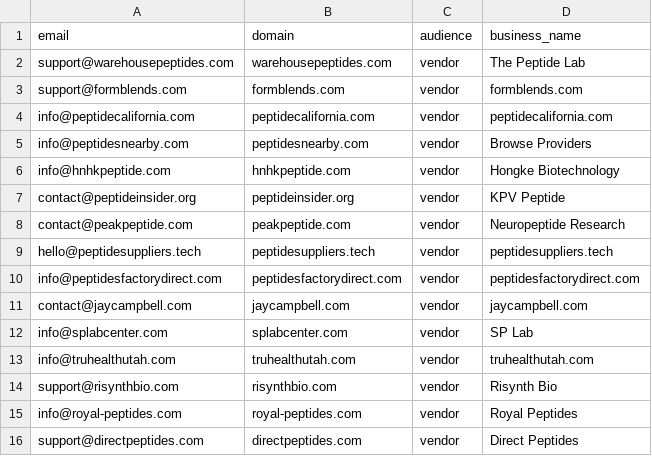
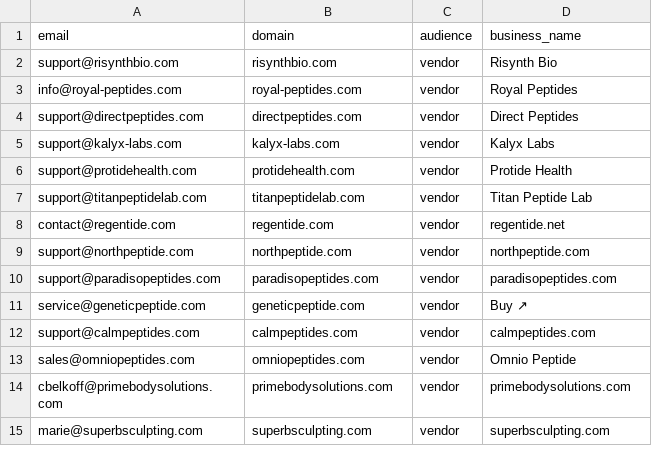
Before and after one commit to cfnoperations1-cell/g, a CSV file: outreach/not_yet_emailed.csv, drawn as a sheet; only a part is shown; the shorter side is filled out with more unchanged rows; the diff names each change by its address in the sheet, - before the commit and + after, or states it on an @@ line.

```diff
--- a/outreach/not_yet_emailed.csv
+++ b/outreach/not_yet_emailed.csv
-row 2: support@warehousepeptides.com | warehousepeptides.com | vendor | The Peptide Lab
-row 3: support@formblends.com | formblends.com | vendor | formblends.com
-row 4: info@peptidecalifornia.com | peptidecalifornia.com | vendor | peptidecalifornia.com
-row 5: info@peptidesnearby.com | peptidesnearby.com | vendor | Browse Providers
-row 6: info@hnhkpeptide.com | hnhkpeptide.com | vendor | Hongke Biotechnology
-row 7: contact@peptideinsider.org | peptideinsider.org | vendor | KPV Peptide
-row 8: contact@peakpeptide.com | peakpeptide.com | vendor | Neuropeptide Research
-row 9: hello@peptidesuppliers.tech | peptidesuppliers.tech | vendor | peptidesuppliers.tech
-row 10: info@peptidesfactorydirect.com | peptidesfactorydirect.com | vendor | peptidesfactorydirect.com
-row 11: contact@jaycampbell.com | jaycampbell.com | vendor | jaycampbell.com
-row 12: info@splabcenter.com | splabcenter.com | vendor | SP Lab
-row 13: info@truhealthutah.com | truhealthutah.com | vendor | truhealthutah.com
```
Also changed, not shown: outreach/bounced.csv, outreach/contacted.csv, 4 other files.
